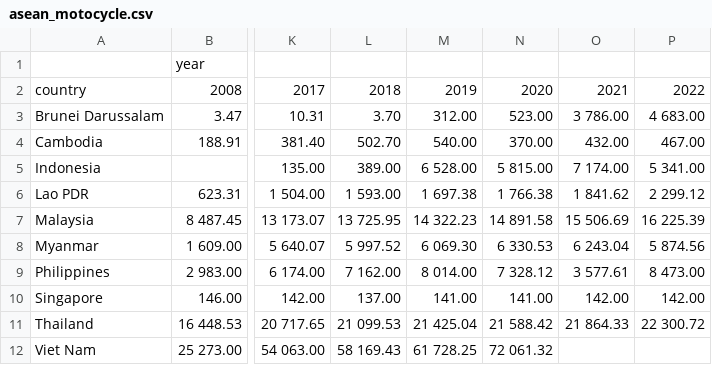
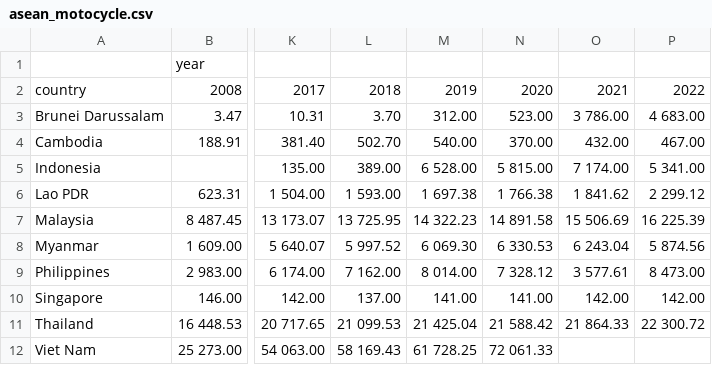
Before and after one commit to rizalkr/Kecerdasan_Buatan, a CSV file: asean_motocycle.csv, drawn as a sheet; only a part is shown, gaps mark what is left out; the diff names each change by its address in the sheet, - before the commit and + after, or states it on an @@ line.

```diff
--- a/asean_motocycle.csv
+++ b/asean_motocycle.csv
-N12: 72 061.32
+N12: 72 061.33
```
